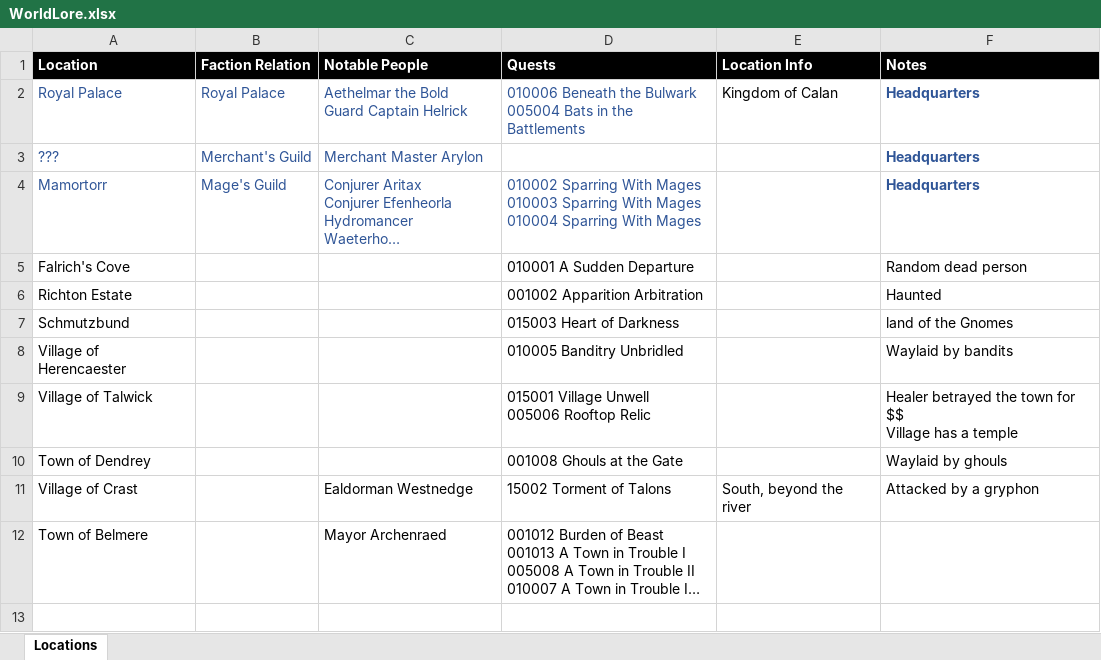
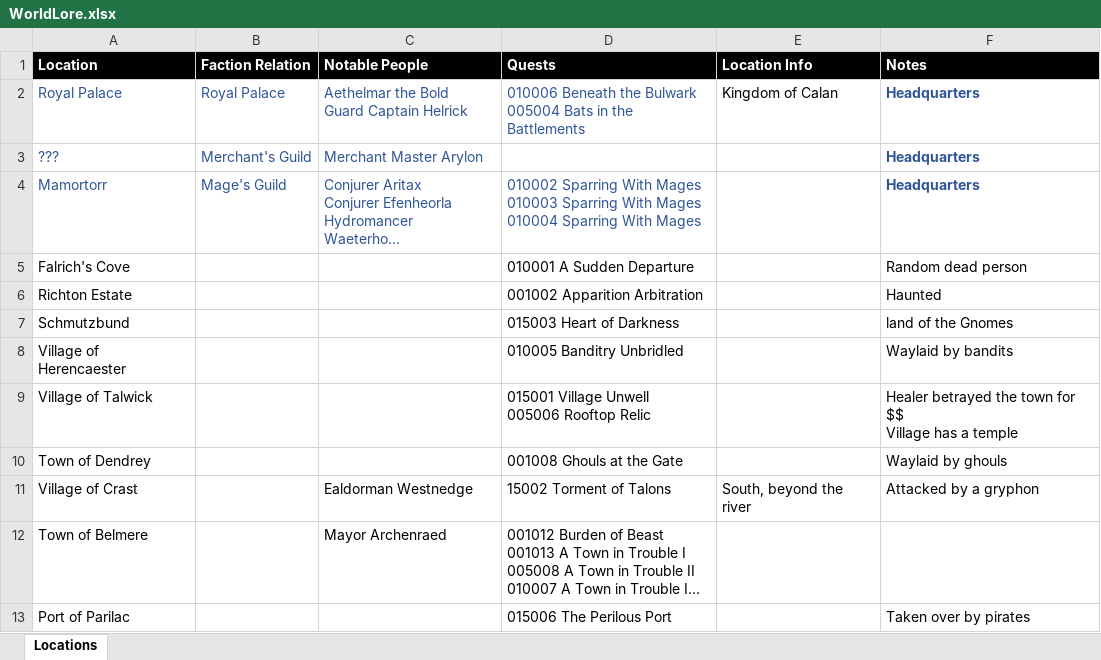
Before and after one commit to michaelking178/AdventureGuild, an Excel workbook: documentation/WorldLore.xlsx, sheet Locations, drawn as a sheet; long unchanged cells end in …; values as stored, in another font and other column widths than the file's, no borders; the diff names each change by its address in the sheet, - before the commit and + after, or states it on an @@ line.

Commit message:
Remove HP from artisan and peasant PersonUIs, add a new quest

```diff
--- a/documentation/WorldLore.xlsx (sheet Locations)
+++ b/documentation/WorldLore.xlsx (sheet Locations)
+row 13: Port of Parilac |  |  | 015006 The Perilous Port |  | Taken over by pirates
```
Also changed, not shown: 3 other files.
